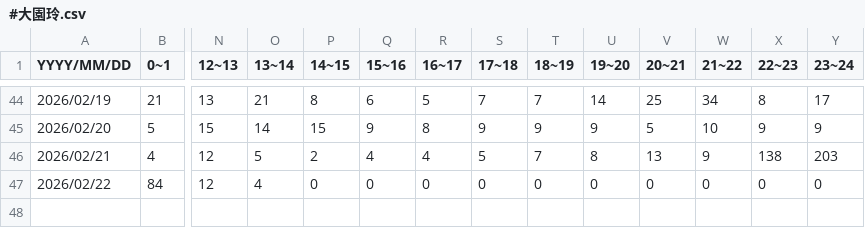
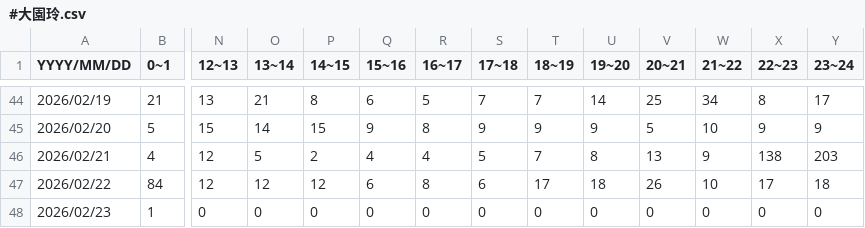
Before and after one commit to 46memorybit/tweet, a CSV file: logs/櫻坂46メンバー名/#大園玲.csv, drawn as a sheet; only a part is shown, gaps mark what is left out; rows hold the shown columns only; the diff names each change by its address in the sheet, - before the commit and + after, or states it on an @@ line.

Commit message:
update #大園玲

```diff
--- a/logs/櫻坂46メンバー名/#大園玲.csv
+++ b/logs/櫻坂46メンバー名/#大園玲.csv
-O47 (13~14): 4
+O47 (13~14): 12
-P47 (14~15): 0
+P47 (14~15): 12
-Q47 (15~16): 0
+Q47 (15~16): 6
-R47 (16~17): 0
+R47 (16~17): 8
-S47 (17~18): 0
+S47 (17~18): 6
-T47 (18~19): 0
+T47 (18~19): 17
-U47 (19~20): 0
+U47 (19~20): 18
-V47 (20~21): 0
+V47 (20~21): 26
-W47 (21~22): 0
+W47 (21~22): 10
-X47 (22~23): 0
+X47 (22~23): 17
-Y47 (23~24): 0
+Y47 (23~24): 18
+row 48: 2026/02/23 | 1 | 0 | 0 | 0 | 0 | 0 | 0 | 0 | 0 | 0 | 0 | 0 | 0
```
